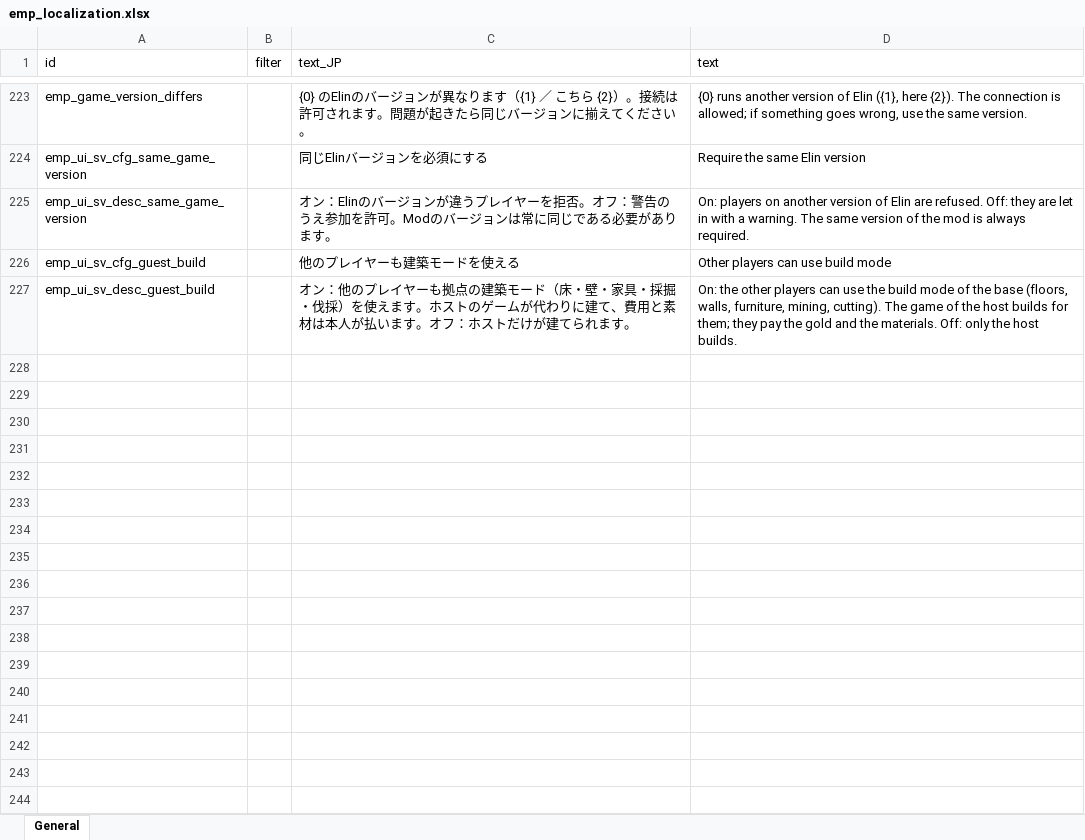
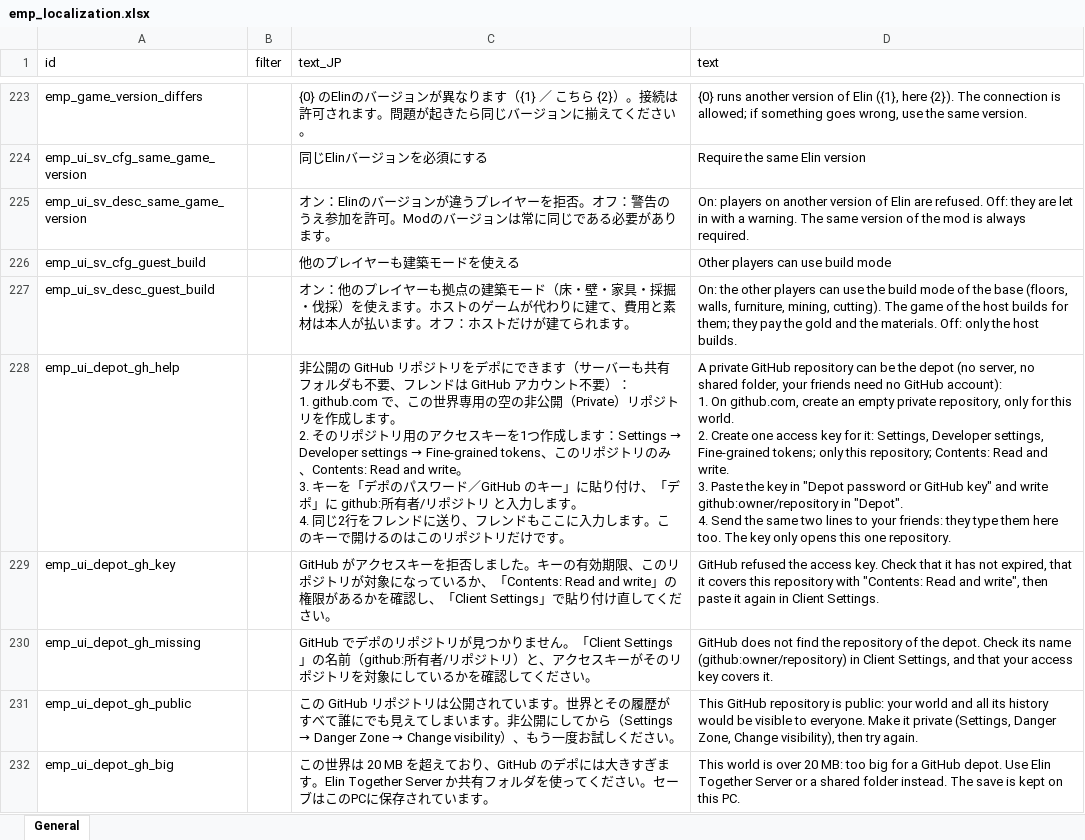
Before and after one commit to devmarcpro/elin-together, an Excel workbook: package/LangMod/EN/emp_localization.xlsx, sheet General, drawn as a sheet; only a part is shown, gaps mark what is left out; values as stored, in another font and other column widths than the file's, no borders; ↵ is a line break in a cell; the diff covers the shown part only; the diff names each change by its address in the sheet, - before the commit and + after, or states it on an @@ line.

```diff
--- a/package/LangMod/EN/emp_localization.xlsx (sheet General)
+++ b/package/LangMod/EN/emp_localization.xlsx (sheet General)
+row 228: emp_ui_depot_gh_help |  | 非公開の GitHub リポジトリをデポにできます（サーバーも共有フォルダも不要、フレンドは GitHub アカウント不要）： ↵ 1. github.com で、この世界専用の空の非公開（Private）リポジトリを作成します。 ↵ 2. そのリポジトリ用のアクセスキーを1つ作成します：Settings → Developer settings → Fine-grained tokens、このリポジトリのみ、Contents: Read and write。 ↵ 3. キーを「デポのパスワード／GitHub のキー」に貼り付け、「デポ」に github:所有者/リポジトリ と入力します。 ↵ 4. 同じ2行をフレンドに送り、フレンドもここに入力します。このキーで開けるのはこのリポジトリだけです。 | A private GitHub repository can be the depot (no server, no shared folder, your friends need no GitHub account): ↵ 1. On github.com, create an empty private repository, only for this world. ↵ 2. Create one access key for it: Settings, Developer settings, Fine-grained tokens; only this repository; Contents: Read and write. ↵ 3. Paste the key in "Depot password or GitHub key" and write github:owner/repository in "Depot". ↵ 4. Send the same two lines to your friends: they type them here too. The key only opens this one repository.
+row 229: emp_ui_depot_gh_key |  | GitHub がアクセスキーを拒否しました。キーの有効期限、このリポジトリが対象になっているか、「Contents: Read and write」の権限があるかを確認し、「Client Settings」で貼り付け直してください。 | GitHub refused the access key. Check that it has not expired, that it covers this repository with "Contents: Read and write", then paste it again in Client Settings.
+row 230: emp_ui_depot_gh_missing |  | GitHub でデポのリポジトリが見つかりません。「Client Settings」の名前（github:所有者/リポジトリ）と、アクセスキーがそのリポジトリを対象にしているかを確認してください。 | GitHub does not find the repository of the depot. Check its name (github:owner/repository) in Client Settings, and that your access key covers it.
+row 231: emp_ui_depot_gh_public |  | この GitHub リポジトリは公開されています。世界とその履歴がすべて誰にでも見えてしまいます。非公開にしてから（Settings → Danger Zone → Change visibility）、もう一度お試しください。 | This GitHub repository is public: your world and all its history would be visible to everyone. Make it private (Settings, Danger Zone, Change visibility), then try again.
+row 232: emp_ui_depot_gh_big |  | この世界は 20 MB を超えており、GitHub のデポには大きすぎます。Elin Together Server か共有フォルダを使ってください。セーブはこのPCに保存されています。 | This world is over 20 MB: too big for a GitHub depot. Use Elin Together Server or a shared folder instead. The save is kept on this PC.
```
Also changed, not shown: 4 added rows and 8 edited cells elsewhere in this sheet, 7 other files.
